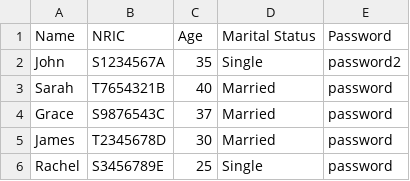
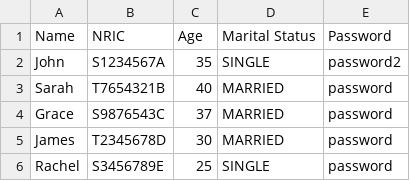
Before and after one commit to yixi123/SC2002-Project, a CSV file: code/database/csv/ApplicantList.csv, drawn as a sheet.

```diff
--- a/code/database/csv/ApplicantList.csv
+++ b/code/database/csv/ApplicantList.csv
@@ -1,6 +1,6 @@
 Name,NRIC,Age,Marital Status,Password
-John,S1234567A,35,Single,password2
-Sarah,T7654321B,40,Married,password
-Grace,S9876543C,37,Married,password
-James,T2345678D,30,Married,password
-Rachel,S3456789E,25,Single,password
+John,S1234567A,35,SINGLE,password2
+Sarah,T7654321B,40,MARRIED,password
+Grace,S9876543C,37,MARRIED,password
+James,T2345678D,30,MARRIED,password
+Rachel,S3456789E,25,SINGLE,password
```
Also changed, not shown: 14 other files.
